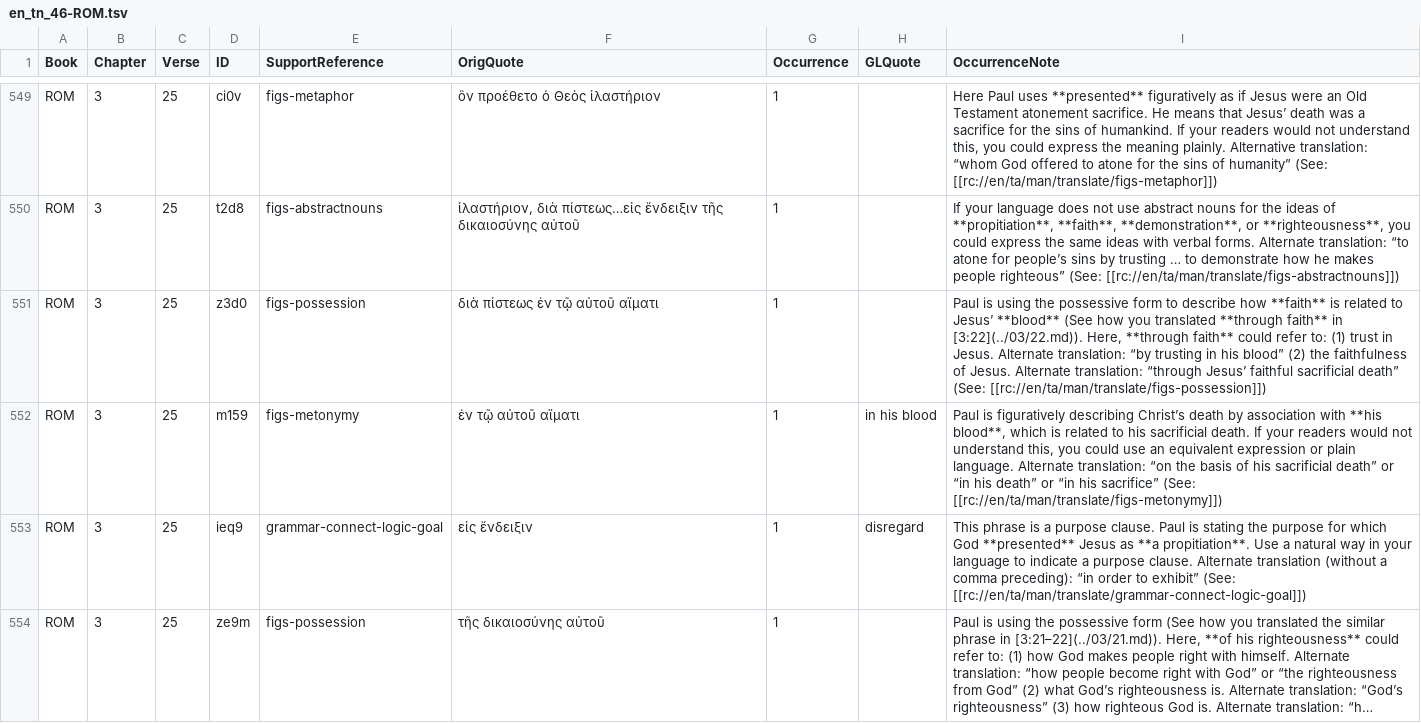
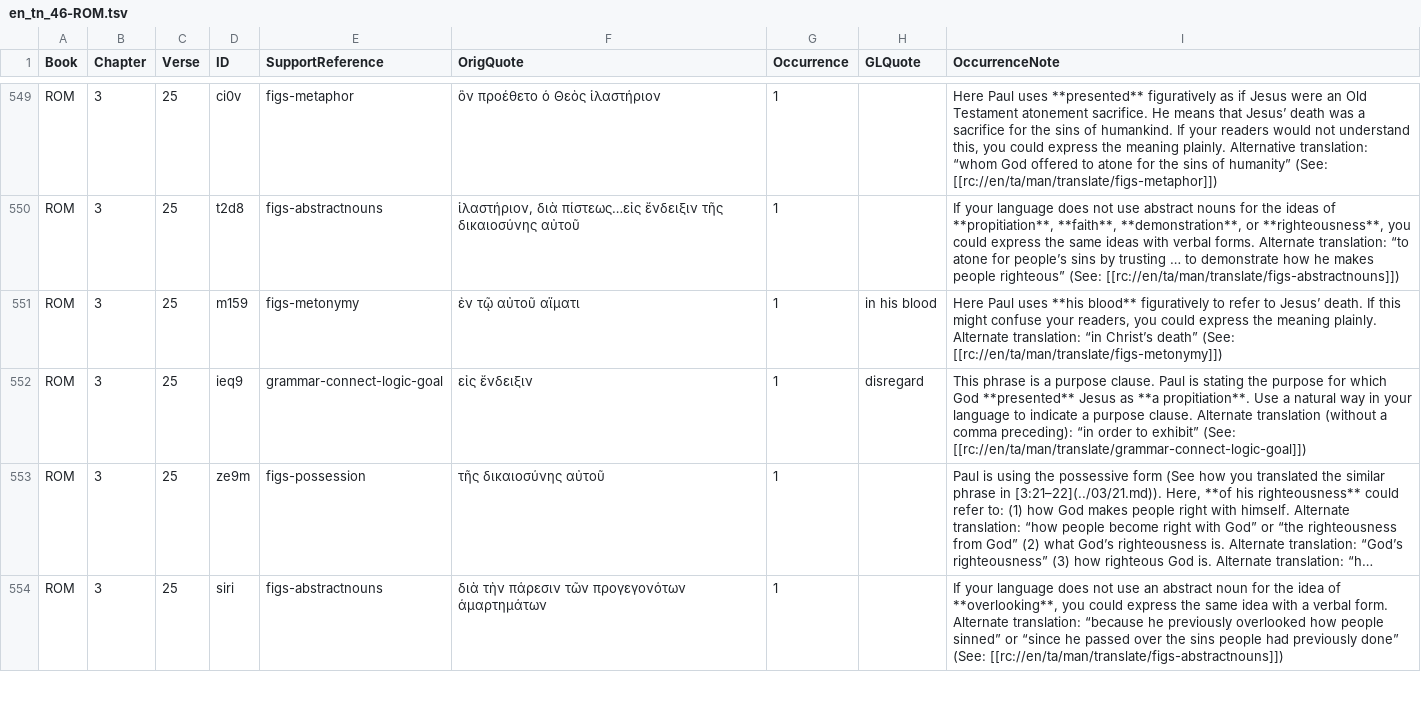
Before and after one commit to richmahn/en_tn, a TSV file: en_tn_46-ROM.tsv, drawn as a sheet; only a part is shown, gaps mark what is left out; the shorter side is filled out with more unchanged rows; long unchanged cells end in ….

Commit message:
Edit 'en_tn_46-ROM.tsv' using 'tc-create-app'

```diff
--- a/en_tn_46-ROM.tsv
+++ b/en_tn_46-ROM.tsv
@@ -550,4 +550,3 @@ ROM	3	25	ci0v	figs-metaphor	ὃν προέθετο ὁ Θεὸς ἱλαστήρ
 ROM	3	25	t2d8	figs-abstractnouns	ἱλαστήριον, διὰ πίστεως…εἰς ἔνδειξιν τῆς δικαιοσύνης αὐτοῦ	1		If your language does not use abstract nouns for the ideas of **propitiation**, **faith**, **demonstration**, or **righteousness**, you could express the same ideas with verbal forms. Alternate translation: “to atone for people’s sins by trusting … to demonstrate how he makes people righteous” (See: [[rc://en/ta/man/translate/figs-abstractnouns]])
-ROM	3	25	z3d0	figs-possession	διὰ πίστεως ἐν τῷ αὐτοῦ αἵματι	1		Paul is using the possessive form to describe how **faith** is related to Jesus’ **blood** (See how you translated **through faith** in [3:22](../03/22.md)). Here, **through faith** could refer to: (1) trust in Jesus. Alternate translation: “by trusting in his blood” (2) the faithfulness of Jesus. Alternate translation: “through Jesus’ faithful sacrificial death” (See: [[rc://en/ta/man/translate/figs-possession]])
-ROM	3	25	m159	figs-metonymy	ἐν τῷ αὐτοῦ αἵματι	1	in his blood	Paul is figuratively describing Christ’s death by association with **his blood**, which is related to his sacrificial death. If your readers would not understand this, you could use an equivalent expression or plain language. Alternate translation: “on the basis of his sacrificial death” or “in his death” or “in his sacrifice” (See: [[rc://en/ta/man/translate/figs-metonymy]])
+ROM	3	25	m159	figs-metonymy	ἐν τῷ αὐτοῦ αἵματι	1	in his blood	Here Paul uses **his blood** figuratively to refer to Jesus’ death. If this might confuse your readers, you could express the meaning plainly. Alternate translation: “in Christ’s death” (See: [[rc://en/ta/man/translate/figs-metonymy]])
 ROM	3	25	ieq9	grammar-connect-logic-goal	εἰς ἔνδειξιν	1	disregard	This phrase is a purpose clause. Paul is stating the purpose for which God **presented** Jesus as **a propitiation**. Use a natural way in your language to indicate a purpose clause. Alternate translation (without a comma preceding): “in order to exhibit” (See: [[rc://en/ta/man/translate/grammar-connect-logic-goal]])
```
